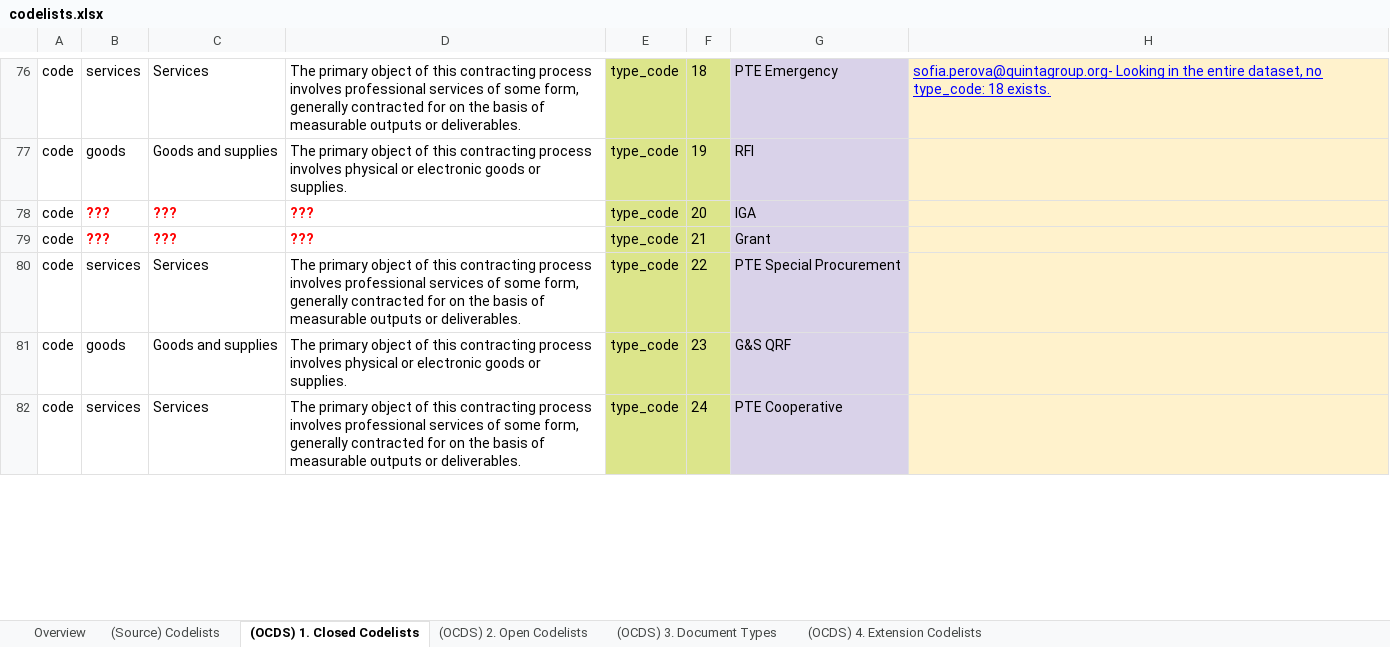
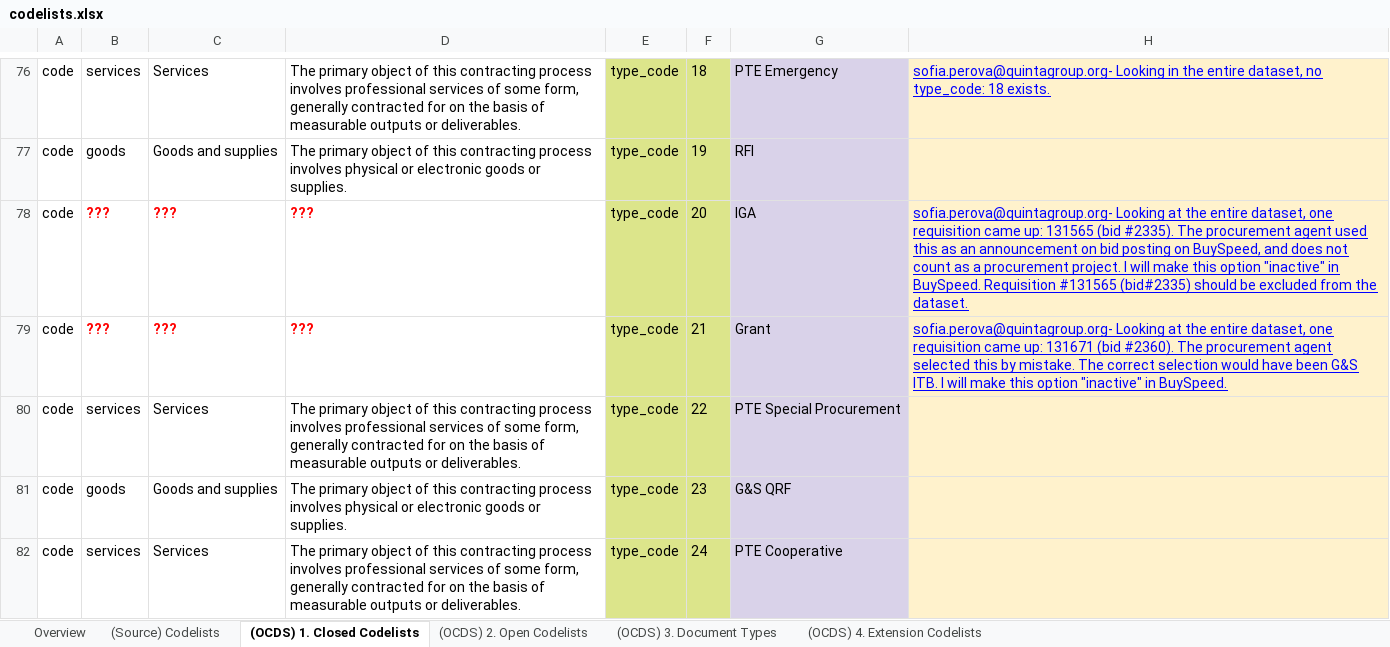
Before and after one commit to open-contracting/nightingale, an Excel workbook: codelists.xlsx, sheet (OCDS) 1. Closed Codelists, drawn as a sheet; only a part is shown, gaps mark what is left out; values as stored, in another font and other column widths than the file's, no borders; charts and pictures not drawn; the diff covers the shown part only; the diff names each change by its address in the sheet, - before the commit and + after, or states it on an @@ line.

```diff
--- a/codelists.xlsx (sheet (OCDS) 1. Closed Codelists)
+++ b/codelists.xlsx (sheet (OCDS) 1. Closed Codelists)
-H78: (empty)
+H78: sofia.perova@quintagroup.org- Looking at the entire dataset, one requisition came up: 131565 (bid #2335). The procurement agent used this as an announcement on bid posting on BuySpeed, and does not count as a procurement project. I will make this option "inactive" in BuySpeed. Requisition #131565 (bid#2335) should be excluded from the dataset.
-H79: (empty)
+H79: sofia.perova@quintagroup.org- Looking at the entire dataset, one requisition came up: 131671 (bid #2360). The procurement agent selected this by mistake. The correct selection would have been G&S ITB. I will make this option "inactive" in BuySpeed.
```
Also changed, not shown: 4 edited cells and cell formats elsewhere in this sheet, sheet (Source) Codelists, hidden cells, mapping.xlsx, 7 other files.
